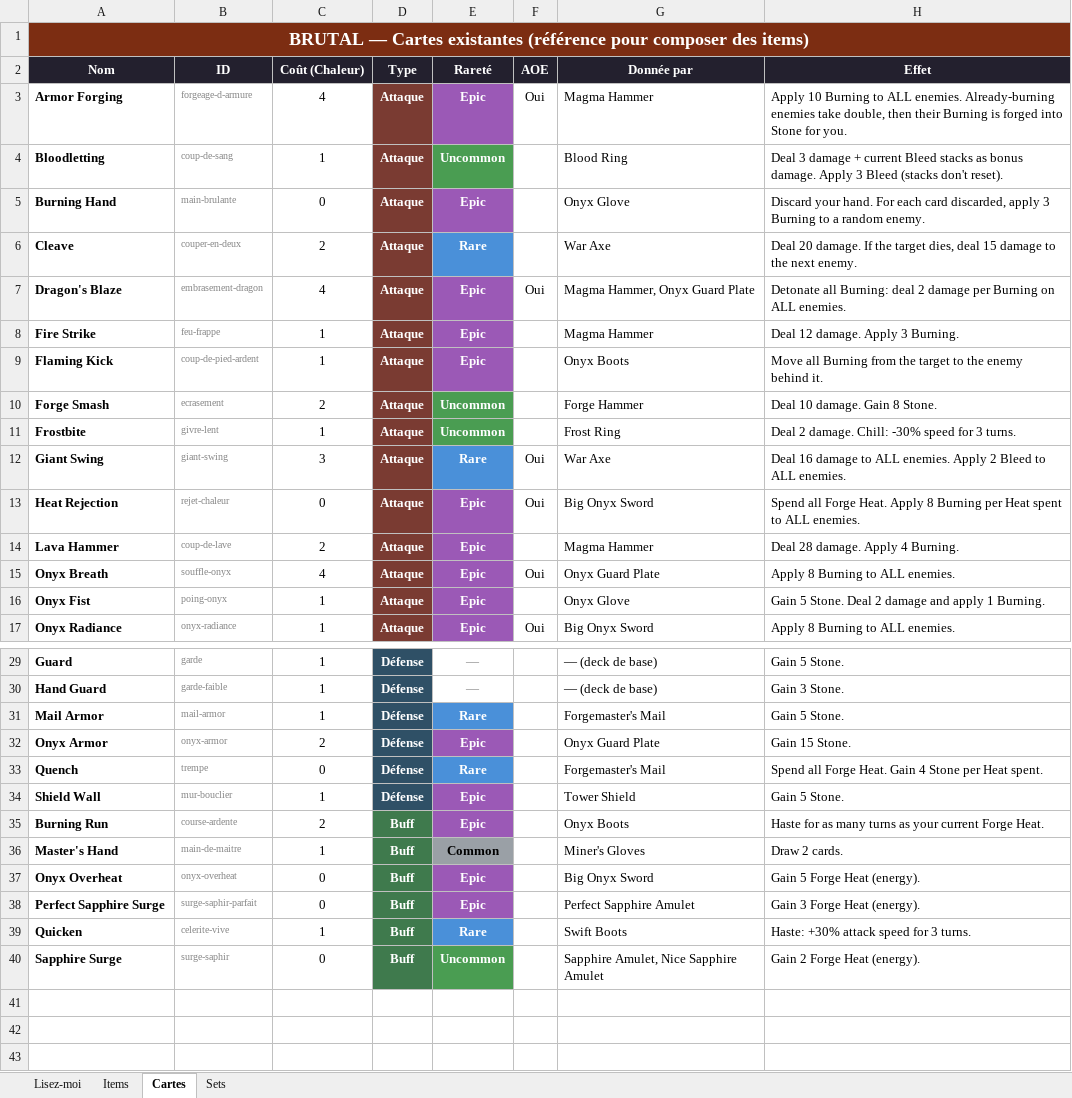
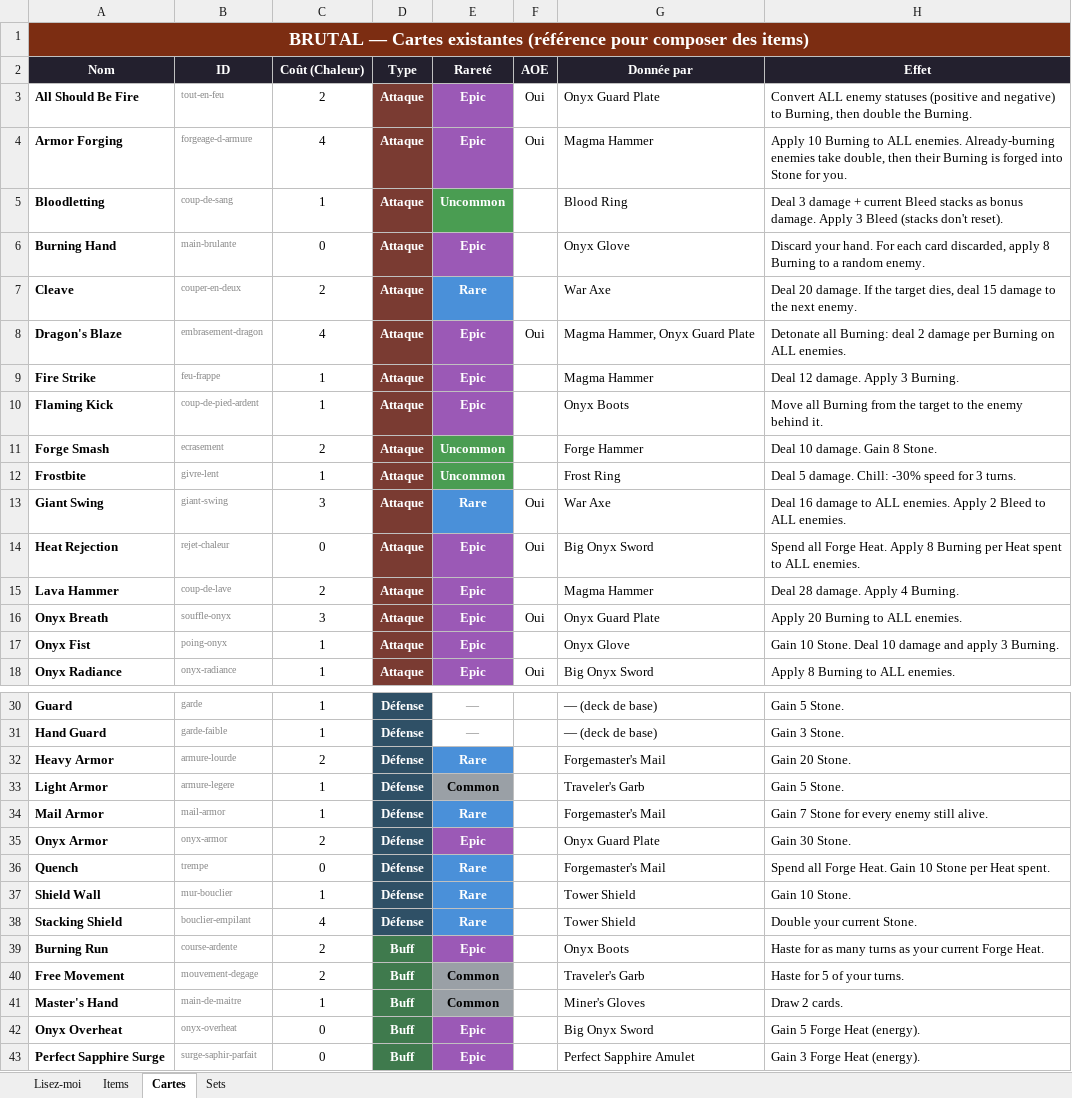
Before and after one commit to Dr-Brioche/Brutal, an Excel workbook: docs/BRUTAL-items-et-cartes.xlsx, sheet Cartes, drawn as a sheet; only a part is shown, gaps mark what is left out; the shorter side is filled out with more unchanged rows; values as stored, in another font and other column widths than the file's, no borders; addresses are those after the commit; the diff covers the shown part only; the diff names each change by its address in the sheet, - before the commit and + after, or states it on an @@ line.

```diff
--- a/docs/BRUTAL-items-et-cartes.xlsx (sheet Cartes)
+++ b/docs/BRUTAL-items-et-cartes.xlsx (sheet Cartes)
+row 3: All Should Be Fire | tout-en-feu | 2 | Attaque | Epic | Oui | Onyx Guard Plate | Convert ALL enemy statuses (positive and negative) to Burning, then double the Burning.
-H6 (Effet): …discarded, apply 3 Burning to…
+H6 (Effet): …discarded, apply 8 Burning to…
-H12 (Effet): Deal 2 damage. Chill: -30% speed for 3 turns.
+H12 (Effet): Deal 5 damage. Chill: -30% speed for 3 turns.
-C16 (Coût (Chaleur)): 4
+C16 (Coût (Chaleur)): 3
-H16 (Effet): Apply 8 Burning to ALL enemies.
+H16 (Effet): Apply 20 Burning to ALL enemies.
-H17 (Effet): Gain 5 Stone. Deal 2 damage and apply 1 Burning.
+H17 (Effet): Gain 10 Stone. Deal 10 damage and apply 3 Burning.
+row 32: Heavy Armor | armure-lourde | 2 | Défense | Rare |  | Forgemaster's Mail | Gain 20 Stone.
+row 33: Light Armor | armure-legere | 1 | Défense | Common |  | Traveler's Garb | Gain 5 Stone.
-H34 (Effet): Gain 5 Stone.
+H34 (Effet): Gain 7 Stone for every enemy still alive.
-H35 (Effet): Gain 15 Stone.
+H35 (Effet): Gain 30 Stone.
-H36 (Effet): …Heat. Gain 4 Stone per…
+H36 (Effet): …Heat. Gain 10 Stone per…
-E37 (Rareté): Epic
+E37 (Rareté): Rare
-E37 fill: #9B59B6
+E37 fill: #4A90D9
-H37 (Effet): Gain 5 Stone.
+H37 (Effet): Gain 10 Stone.
+row 38: Stacking Shield | bouclier-empilant | 4 | Défense | Rare |  | Tower Shield | Double your current Stone.
+row 40: Free Movement | mouvement-degage | 2 | Buff | Common |  | Traveler's Garb | Haste for 5 of your turns.
```
Also changed, not shown: 2 edited cells and cell formats elsewhere in this sheet, sheet Items.
